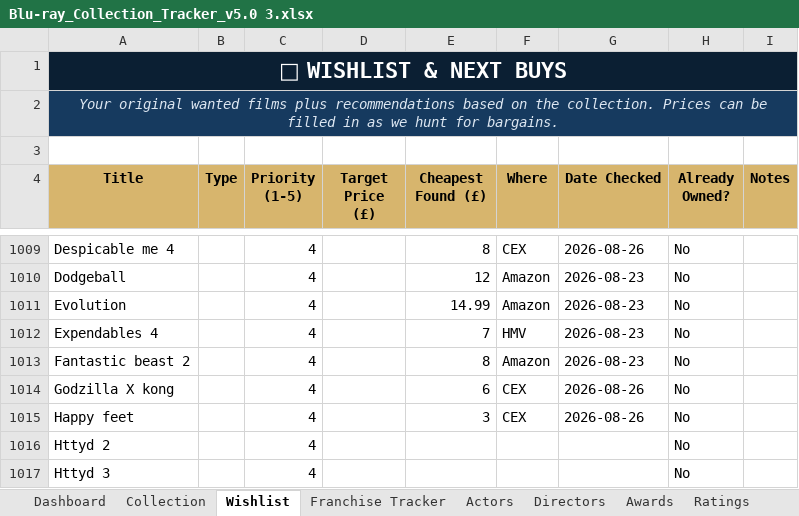
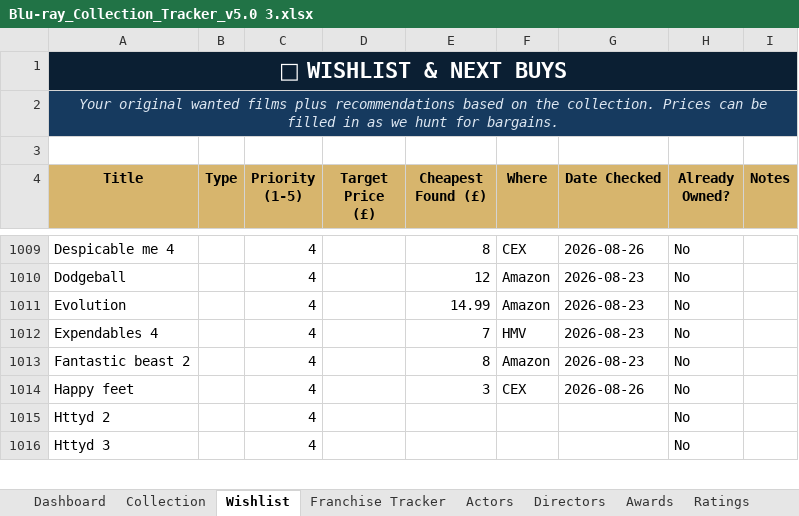
Before and after one commit to tingonting/Blu-ray-tracker, an Excel workbook: Blu-ray_Collection_Tracker_v5.0 3.xlsx, sheet Wishlist, drawn as a sheet; only a part is shown, gaps mark what is left out; values as stored, in another font and other column widths than the file's, no borders; conditional formats not drawn; the diff names each change by its address in the sheet, - before the commit and + after, or states it on an @@ line.

Commit message:
Update collection — 2026-08-29 00:26

```diff
--- a/Blu-ray_Collection_Tracker_v5.0 3.xlsx (sheet Wishlist)
+++ b/Blu-ray_Collection_Tracker_v5.0 3.xlsx (sheet Wishlist)
-row 1014: Godzilla X kong |  | 4 |  | 6 | CEX | 2026-08-26 | No
```
